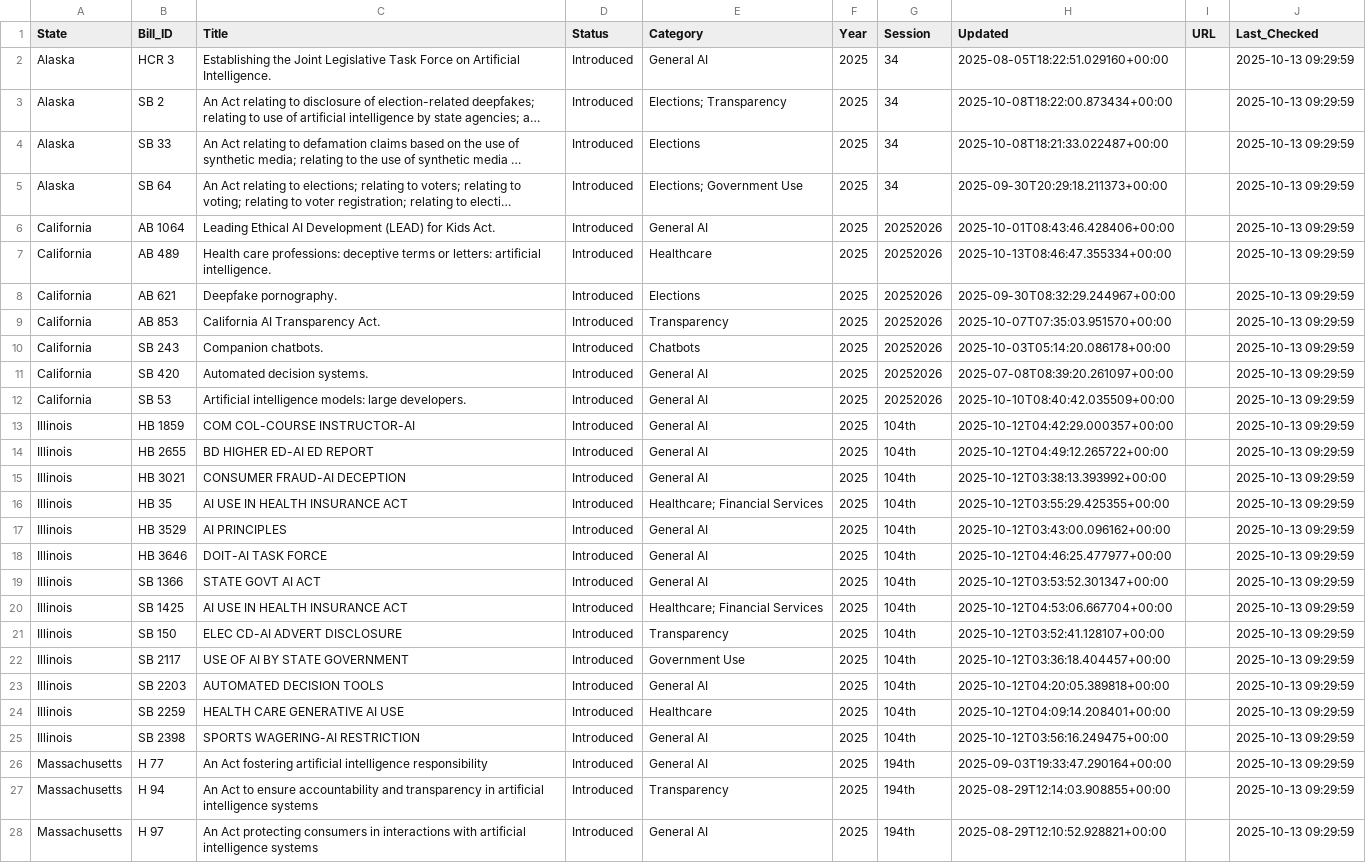
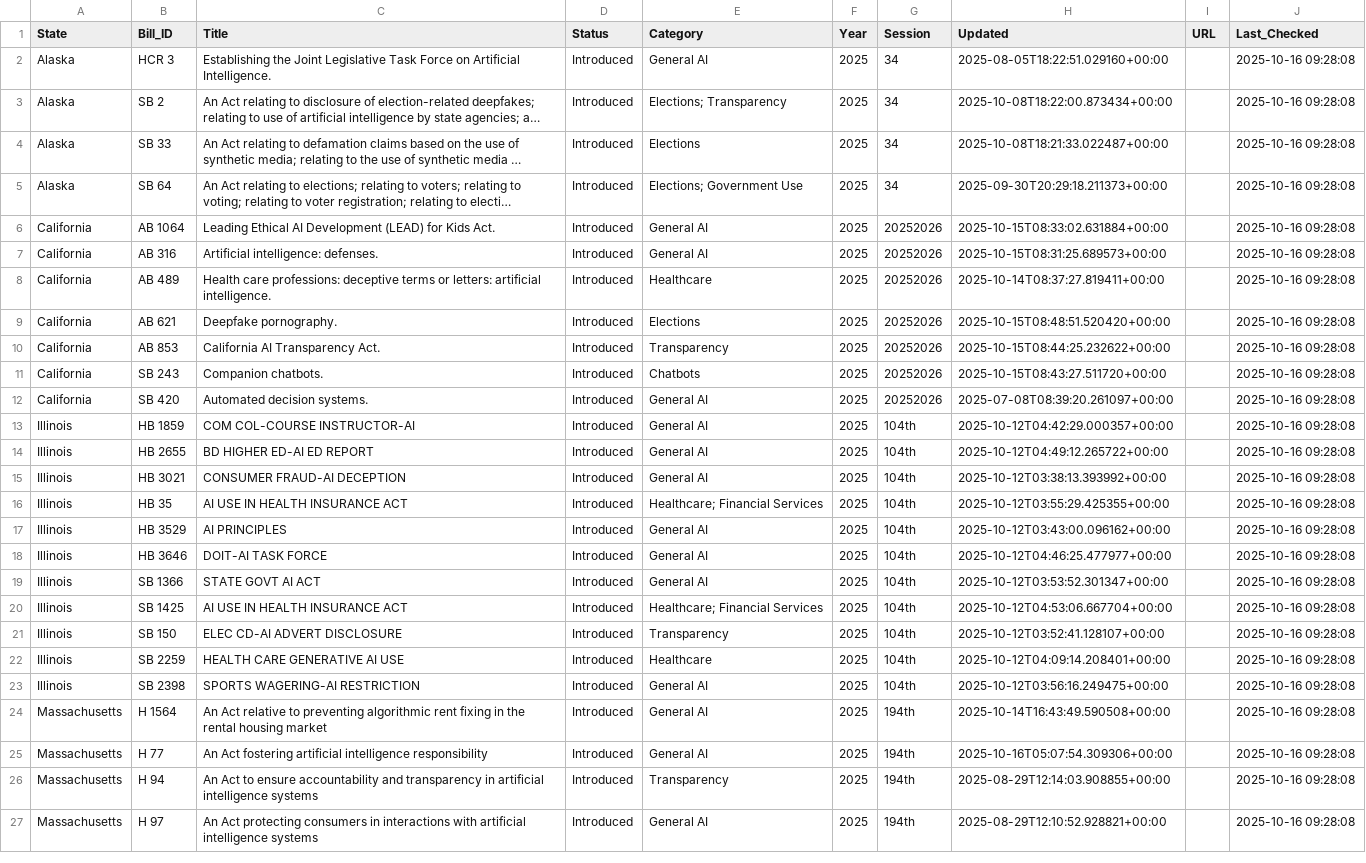
Before and after one commit to nikzei/state-ai-legislation-tracker, a CSV file: data/ai_legislation_bills.csv, drawn as a sheet; only a part is shown; long unchanged cells end in …; removed rows and columns are numbered as before the commit, all else as after; the diff covers the shown part only; the diff names each change by its address in the sheet, - before the commit and + after, or states it on an @@ line.

```diff
--- a/data/ai_legislation_bills.csv
+++ b/data/ai_legislation_bills.csv
-J2:J6 (Last_Checked): 2025-10-13 09:29:59
+J2:J6 (Last_Checked): 2025-10-16 09:28:08
-H6 (Updated): 2025-10-01T08:43:46.428406+00:00
+H6 (Updated): 2025-10-15T08:33:02.631884+00:00
+row 7: California | AB 316 | Artificial intelligence: defenses. | Introduced | General AI | 2025 | 20252026 | 2025-10-15T08:31:25.689573+00:00 |  | 2025-10-16 09:28:08
-H8 (Updated): 2025-10-13T08:46:47.355334+00:00
+H8 (Updated): 2025-10-14T08:37:27.819411+00:00
-J8:J12 (Last_Checked): 2025-10-13 09:29:59
+J8:J12 (Last_Checked): 2025-10-16 09:28:08
-H9 (Updated): 2025-09-30T08:32:29.244967+00:00
+H9 (Updated): 2025-10-15T08:48:51.520420+00:00
-H10 (Updated): 2025-10-07T07:35:03.951570+00:00
+H10 (Updated): 2025-10-15T08:44:25.232622+00:00
-H11 (Updated): 2025-10-03T05:14:20.086178+00:00
+H11 (Updated): 2025-10-15T08:43:27.511720+00:00
-row 12: California | SB 53 | Artificial intelligence models: large developers. | Introduced | General AI | 2025 | 20252026 | 2025-10-10T08:40:42.035509+00:00 |  | 2025-10-13 09:29:59
-J13:J21 (Last_Checked): 2025-10-13 09:29:59
+J13:J21 (Last_Checked): 2025-10-16 09:28:08
-row 22: Illinois | SB 2117 | USE OF AI BY STATE GOVERNMENT | Introduced | Government Use | 2025 | 104th | 2025-10-12T03:36:18.404457+00:00 |  | 2025-10-13 09:29:59
-row 23: Illinois | SB 2203 | AUTOMATED DECISION TOOLS | Introduced | General AI | 2025 | 104th | 2025-10-12T04:20:05.389818+00:00 |  | 2025-10-13 09:29:59
-J22:J23 (Last_Checked): 2025-10-13 09:29:59
+J22:J23 (Last_Checked): 2025-10-16 09:28:08
+row 24: Massachusetts | H 1564 | An Act relative to preventing algorithmic rent fixing in the rental housing market | Introduced | General AI | 2025 | 194th | 2025-10-14T16:43:49.590508+00:00 |  | 2025-10-16 09:28:08
-H25 (Updated): 2025-09-03T19:33:47.290164+00:00
+H25 (Updated): 2025-10-16T05:07:54.309306+00:00
-J25:J27 (Last_Checked): 2025-10-13 09:29:59
+J25:J27 (Last_Checked): 2025-10-16 09:28:08
```
Also changed, not shown: 7 added rows and 31 edited cells elsewhere in this file, data/ai_legislation_summary.csv.
